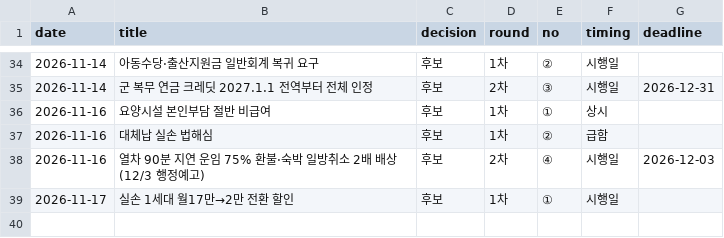
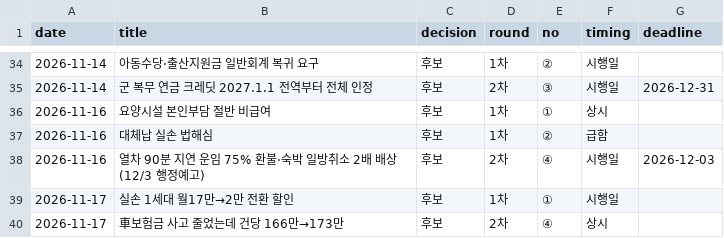
Before and after one commit to rkrjrl-ctrl/claude_drive, a CSV file: briefs/news/picks.csv, drawn as a sheet; only a part is shown, gaps mark what is left out; the diff names each change by its address in the sheet, - before the commit and + after, or states it on an @@ line.

```diff
--- a/briefs/news/picks.csv
+++ b/briefs/news/picks.csv
+row 40: 2026-11-17 | 車보험금 사고 줄었는데 건당 166만→173만 | 후보 | 2차 | ④ | 상시
```
Also changed, not shown: 1 other file.
